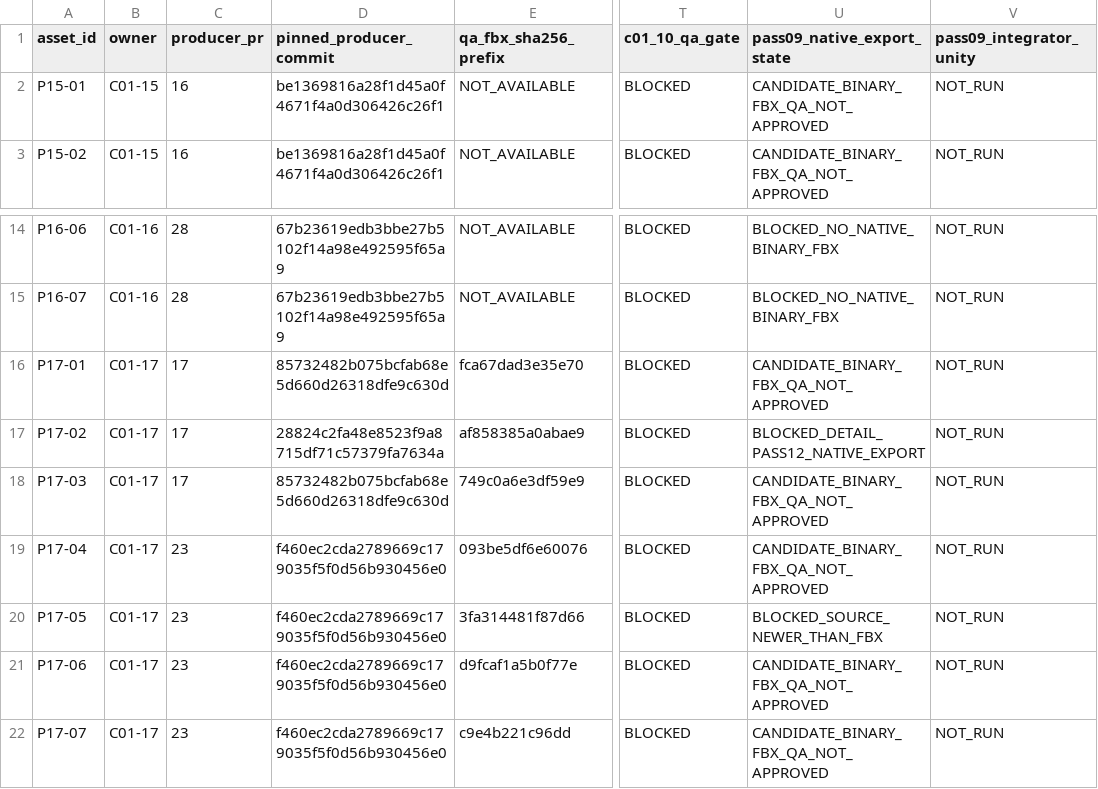
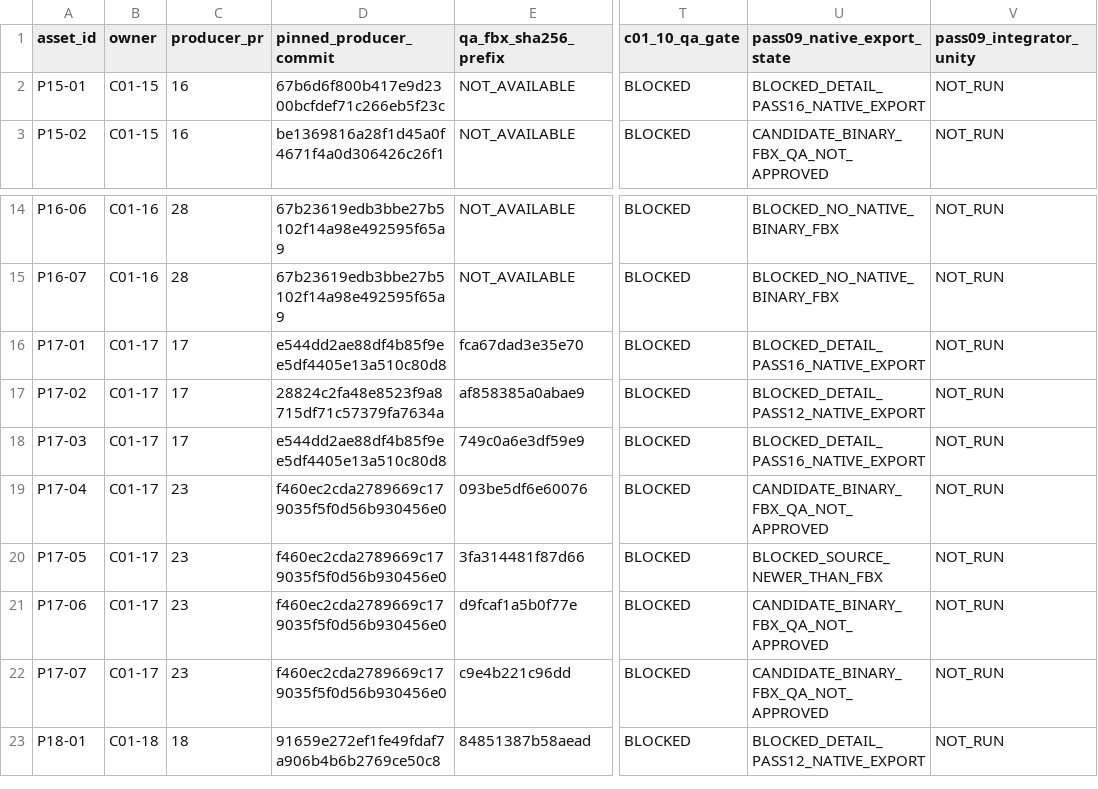
Before and after one commit to C8LyNn/Model-Test, a CSV file: C01InteriorProps/Pass04/PASS04_36_MODEL_HANDOFF.csv, drawn as a sheet; only a part is shown, gaps mark what is left out; the shorter side is filled out with more unchanged rows; the diff names each change by its address in the sheet, - before the commit and + after, or states it on an @@ line.

Commit message:
C01-10 PASS16: align 36 row Unity import source pins and three newly blocked stale FBX

```diff
--- a/C01InteriorProps/Pass04/PASS04_36_MODEL_HANDOFF.csv
+++ b/C01InteriorProps/Pass04/PASS04_36_MODEL_HANDOFF.csv
-D2 (pinned_producer_commit): be1369816a28f1d45a0f4671f4a0d306426c26f1
+D2 (pinned_producer_commit): 67b6d6f800b417e9d2300bcfdef71c266eb5f23c
-U2 (pass09_native_export_state): CANDIDATE_BINARY_FBX_QA_NOT_APPROVED
+U2 (pass09_native_export_state): BLOCKED_DETAIL_PASS16_NATIVE_EXPORT
-D16 (pinned_producer_commit): 85732482b075bcfab68e5d660d26318dfe9c630d
+D16 (pinned_producer_commit): e544dd2ae88df4b85f9ee5df4405e13a510c80d8
-U16 (pass09_native_export_state): CANDIDATE_BINARY_FBX_QA_NOT_APPROVED
+U16 (pass09_native_export_state): BLOCKED_DETAIL_PASS16_NATIVE_EXPORT
-D18 (pinned_producer_commit): 85732482b075bcfab68e5d660d26318dfe9c630d
+D18 (pinned_producer_commit): e544dd2ae88df4b85f9ee5df4405e13a510c80d8
-U18 (pass09_native_export_state): CANDIDATE_BINARY_FBX_QA_NOT_APPROVED
+U18 (pass09_native_export_state): BLOCKED_DETAIL_PASS16_NATIVE_EXPORT
```
